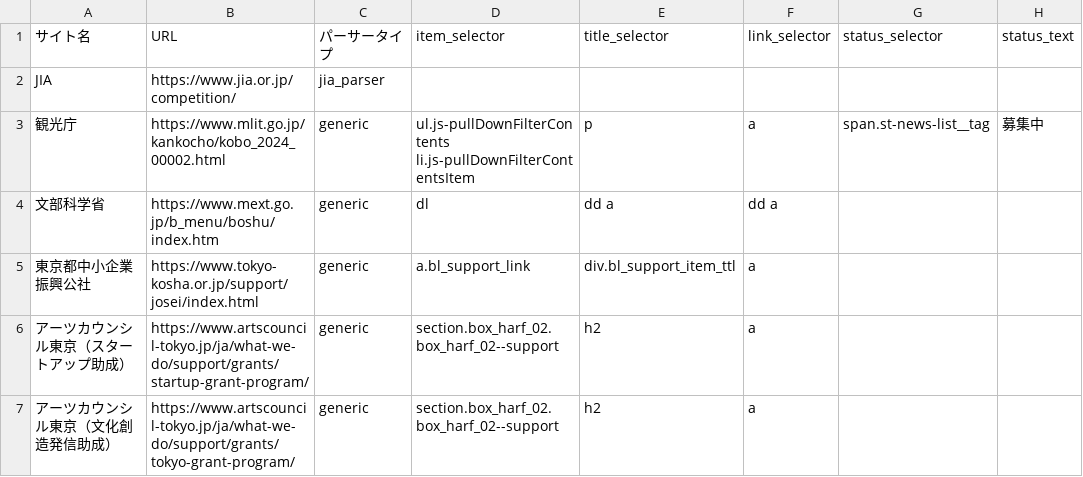
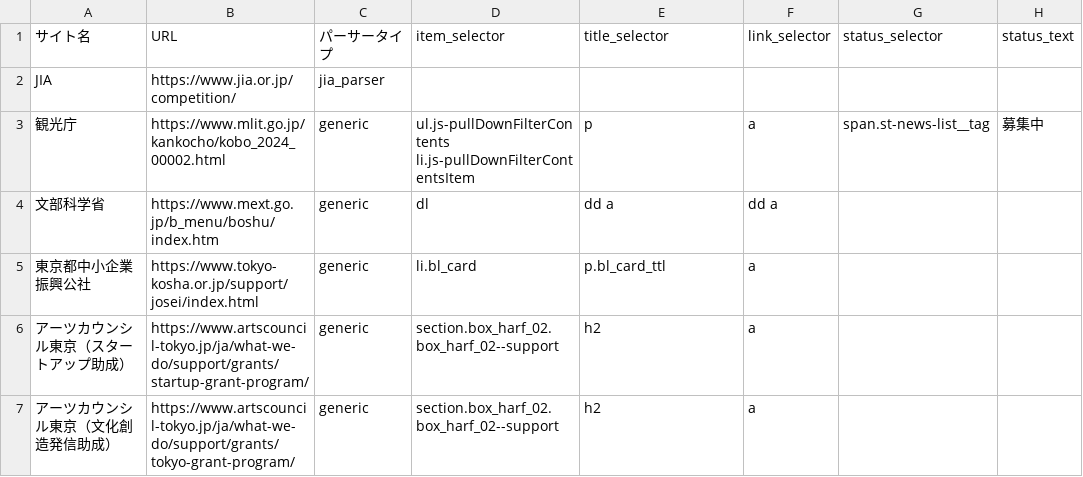
Before and after one commit to ligo0213/jia-competition-notifier, a CSV file: sites_list.csv, drawn as a sheet.

Commit message:
Update sites_list.csv

```diff
--- a/sites_list.csv
+++ b/sites_list.csv
@@ -4,3 +4,3 @@ JIA,https://www.jia.or.jp/competition/,jia_parser,,,,,
 文部科学省,https://www.mext.go.jp/b_menu/boshu/index.htm,generic,dl,dd a,dd a,,
-東京都中小企業振興公社,https://www.tokyo-kosha.or.jp/support/josei/index.html,generic,a.bl_support_link,div.bl_support_item_ttl,a,,
+東京都中小企業振興公社,https://www.tokyo-kosha.or.jp/support/josei/index.html,generic,li.bl_card,p.bl_card_ttl,a,,
 アーツカウンシル東京（スタートアップ助成）,https://www.artscouncil-tokyo.jp/ja/what-we-do/support/grants/startup-grant-program/,generic,section.box_harf_02.box_harf_02--support,h2,a,,
```
